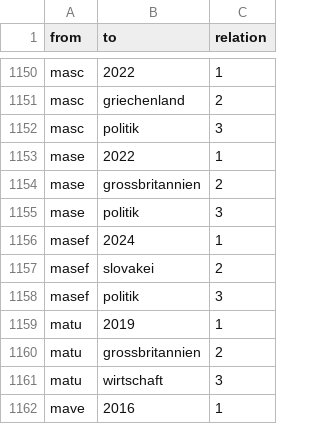
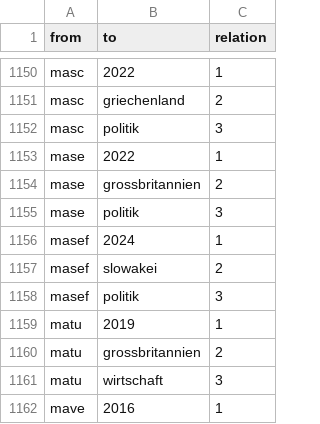
Before and after one commit to emilymilena/Bilderberg, a CSV file: el.csv, drawn as a sheet; only a part is shown, gaps mark what is left out.

Commit message:
Update el.csv

```diff
--- a/el.csv
+++ b/el.csv
@@ -1156,3 +1156,3 @@ mase,politik,3
 masef,2024,1
-masef,slovakei,2
+masef,slowakei,2
 masef,politik,3
```
